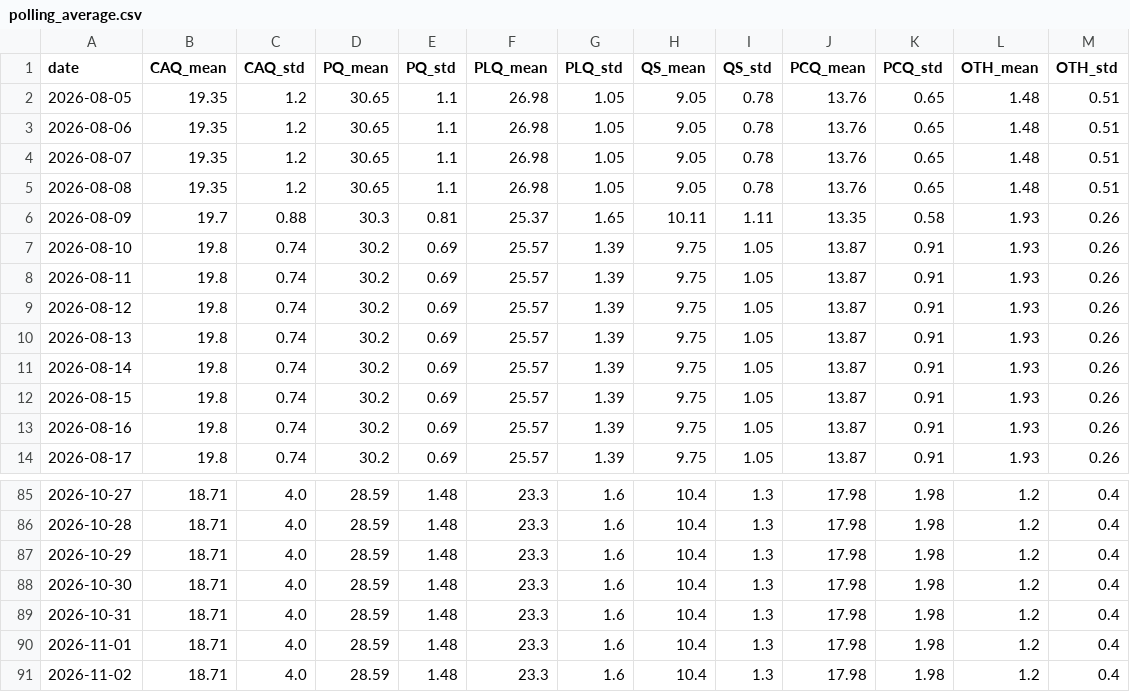
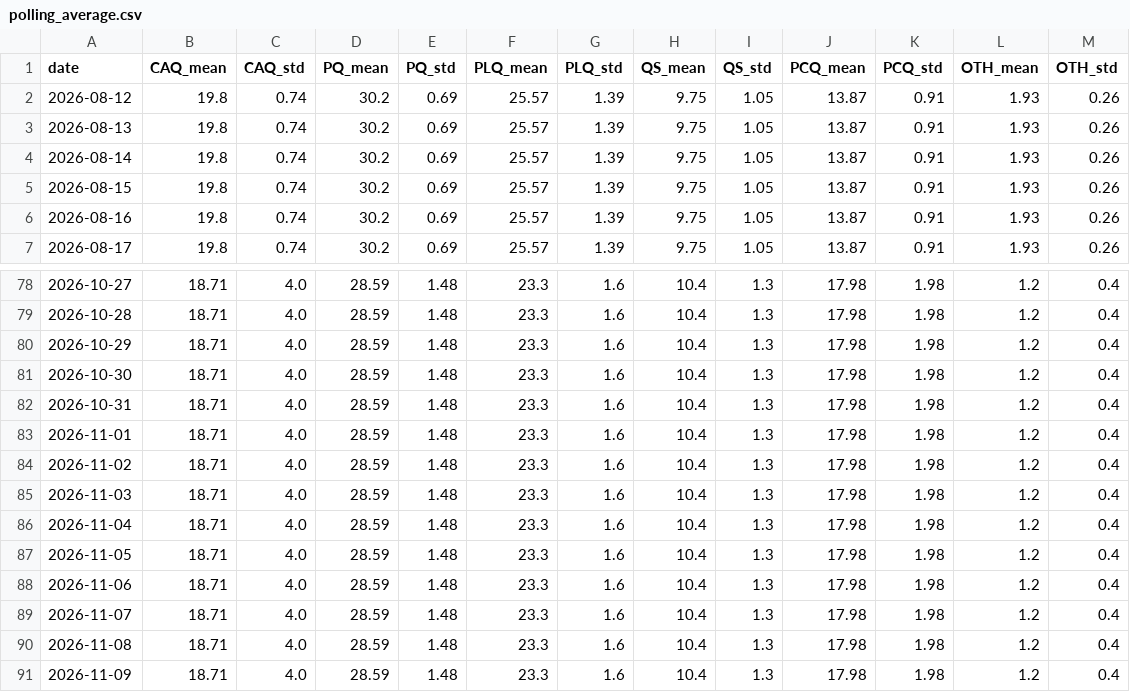
Before and after one commit to SpareRow/CdnPollingModel, a CSV file: qc/polling_average.csv, drawn as a sheet; only a part is shown, gaps mark what is left out; removed rows and columns are numbered as before the commit, all else as after; the diff names each change by its address in the sheet, - before the commit and + after, or states it on an @@ line.

```diff
--- a/qc/polling_average.csv
+++ b/qc/polling_average.csv
-row 2: 2026-08-05 | 19.35 | 1.2 | 30.65 | 1.1 | 26.98 | 1.05 | 9.05 | 0.78 | 13.76 | 0.65 | 1.48 | 0.51
-row 3: 2026-08-06 | 19.35 | 1.2 | 30.65 | 1.1 | 26.98 | 1.05 | 9.05 | 0.78 | 13.76 | 0.65 | 1.48 | 0.51
-row 4: 2026-08-07 | 19.35 | 1.2 | 30.65 | 1.1 | 26.98 | 1.05 | 9.05 | 0.78 | 13.76 | 0.65 | 1.48 | 0.51
-row 5: 2026-08-08 | 19.35 | 1.2 | 30.65 | 1.1 | 26.98 | 1.05 | 9.05 | 0.78 | 13.76 | 0.65 | 1.48 | 0.51
-row 6: 2026-08-09 | 19.7 | 0.88 | 30.3 | 0.81 | 25.37 | 1.65 | 10.11 | 1.11 | 13.35 | 0.58 | 1.93 | 0.26
-row 7: 2026-08-10 | 19.8 | 0.74 | 30.2 | 0.69 | 25.57 | 1.39 | 9.75 | 1.05 | 13.87 | 0.91 | 1.93 | 0.26
-row 8: 2026-08-11 | 19.8 | 0.74 | 30.2 | 0.69 | 25.57 | 1.39 | 9.75 | 1.05 | 13.87 | 0.91 | 1.93 | 0.26
+row 85: 2026-11-03 | 18.71 | 4.0 | 28.59 | 1.48 | 23.3 | 1.6 | 10.4 | 1.3 | 17.98 | 1.98 | 1.2 | 0.4
+row 86: 2026-11-04 | 18.71 | 4.0 | 28.59 | 1.48 | 23.3 | 1.6 | 10.4 | 1.3 | 17.98 | 1.98 | 1.2 | 0.4
+row 87: 2026-11-05 | 18.71 | 4.0 | 28.59 | 1.48 | 23.3 | 1.6 | 10.4 | 1.3 | 17.98 | 1.98 | 1.2 | 0.4
+row 88: 2026-11-06 | 18.71 | 4.0 | 28.59 | 1.48 | 23.3 | 1.6 | 10.4 | 1.3 | 17.98 | 1.98 | 1.2 | 0.4
+row 89: 2026-11-07 | 18.71 | 4.0 | 28.59 | 1.48 | 23.3 | 1.6 | 10.4 | 1.3 | 17.98 | 1.98 | 1.2 | 0.4
+row 90: 2026-11-08 | 18.71 | 4.0 | 28.59 | 1.48 | 23.3 | 1.6 | 10.4 | 1.3 | 17.98 | 1.98 | 1.2 | 0.4
+row 91: 2026-11-09 | 18.71 | 4.0 | 28.59 | 1.48 | 23.3 | 1.6 | 10.4 | 1.3 | 17.98 | 1.98 | 1.2 | 0.4
```
Also changed, not shown: qc/seat_history.csv, raw_polls.csv, 18 other files.
